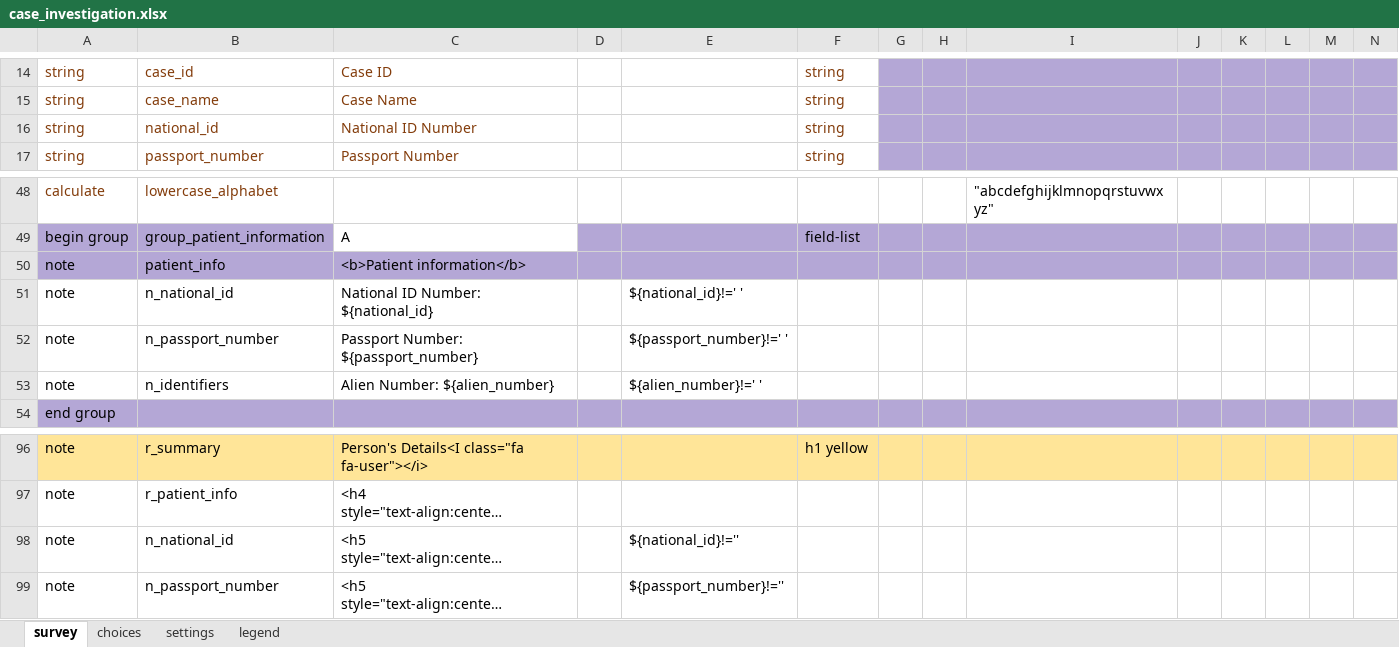
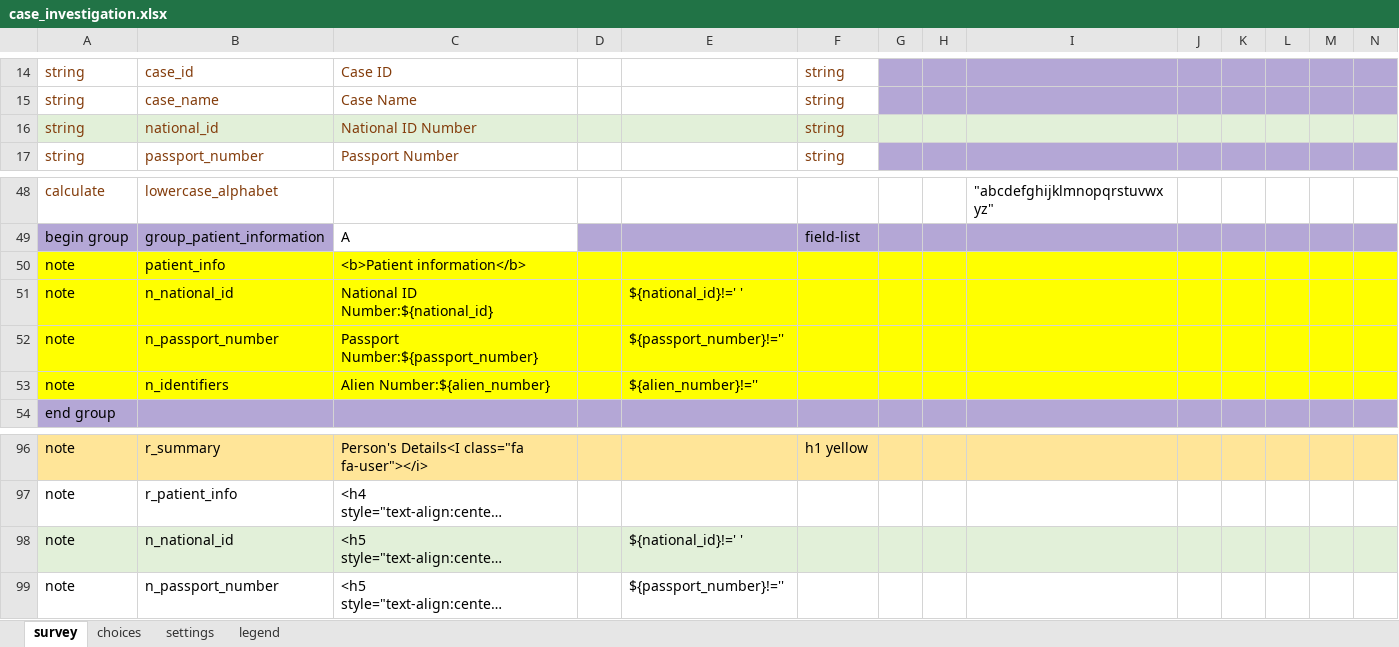
Before and after one commit to oyierp/Bodaboda_Test, an Excel workbook: config-boda-moh-ke-master/forms/app/case_investigation.xlsx, sheet survey, drawn as a sheet; only a part is shown, gaps mark what is left out; long unchanged cells end in …; values as stored, in another font and other column widths than the file's, no borders; conditional formats not drawn; the diff covers the shown part only; the diff names each change by its address in the sheet, - before the commit and + after, or states it on an @@ line.

Commit message:
Add files via upload

```diff
--- a/config-boda-moh-ke-master/forms/app/case_investigation.xlsx (sheet survey)
+++ b/config-boda-moh-ke-master/forms/app/case_investigation.xlsx (sheet survey)
-A16:F16 fill: none
+A16:F16 fill: #E2F0D9
-G16:N16 fill: #B4A7D6
+G16:N16 fill: #E2F0D9
-A50:N50 fill: #B4A7D6
+A50:N50 fill: #FFFF00
-A51:N53 fill: none
+A51:N53 fill: #FFFF00
-C51: National ID Number: ${national_id}
+C51: National ID Number:${national_id}
-C52: Passport Number: ${passport_number}
+C52: Passport Number:${passport_number}
-E52: ${passport_number}!=' '
+E52: ${passport_number}!=''
-C53: Alien Number: ${alien_number}
+C53: Alien Number:${alien_number}
-E53: ${alien_number}!=' '
+E53: ${alien_number}!=''
-A98:N98 fill: none
+A98:N98 fill: #E2F0D9
-E98: ${national_id}!=''
+E98: ${national_id}!=' '
```
Also changed, not shown: cell formats elsewhere in this sheet, sheet choices.
